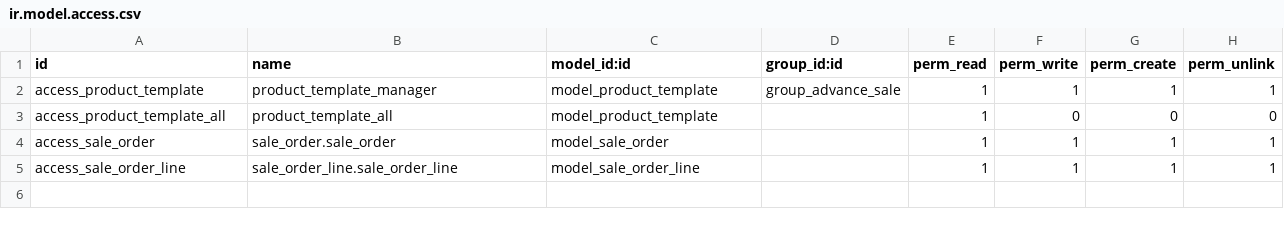
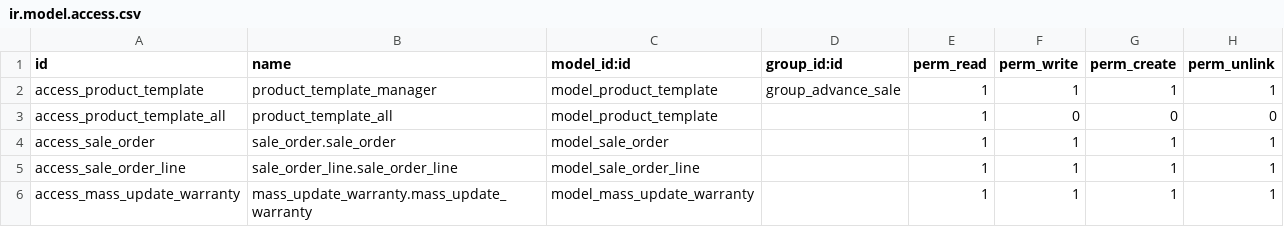
Before and after one commit to anhtnguyen192/test2_odoo, a CSV file: product_warranty/security/ir.model.access.csv, drawn as a sheet; the diff names each change by its address in the sheet, - before the commit and + after, or states it on an @@ line.

Commit message:
add mass update action to update warranty

```diff
--- a/product_warranty/security/ir.model.access.csv
+++ b/product_warranty/security/ir.model.access.csv
+row 6: access_mass_update_warranty | mass_update_warranty.mass_update_warranty | model_mass_update_warranty |  | 1 | 1 | 1 | 1
```
Also changed, not shown: 5 other files.
